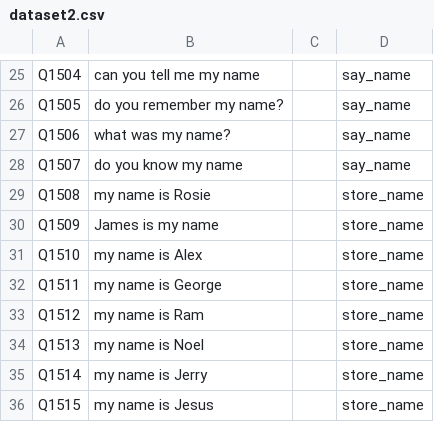
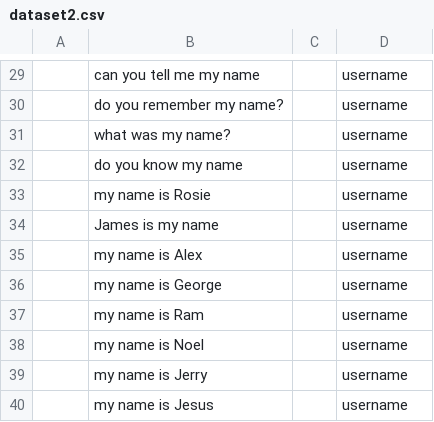
Before and after one commit to Roho7/hai-labs, a CSV file: chatbot-2/dataset2.csv, drawn as a sheet; only a part is shown, gaps mark what is left out; addresses are those after the commit; the diff covers the shown part only; the diff names each change by its address in the sheet, - before the commit and + after, or states it on an @@ line.

```diff
--- a/chatbot-2/dataset2.csv
+++ b/chatbot-2/dataset2.csv
-A29: Q1504
+A29: (empty)
-D29:D32: say_name
+D29:D32: username
-A30: Q1505
+A30: (empty)
-A31: Q1506
+A31: (empty)
-A32: Q1507
+A32: (empty)
-A33: Q1508
+A33: (empty)
-D33:D40: store_name
+D33:D40: username
-A34: Q1509
+A34: (empty)
-A35: Q1510
+A35: (empty)
-A36: Q1511
+A36: (empty)
-A37: Q1512
+A37: (empty)
-A38: Q1513
+A38: (empty)
-A39: Q1514
+A39: (empty)
-A40: Q1515
+A40: (empty)
```
Also changed, not shown: 4 added rows and 25 edited cells elsewhere in this file, 5 other files.
